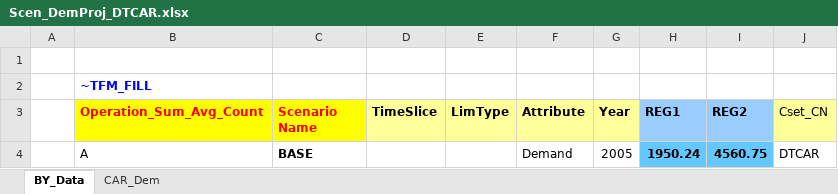
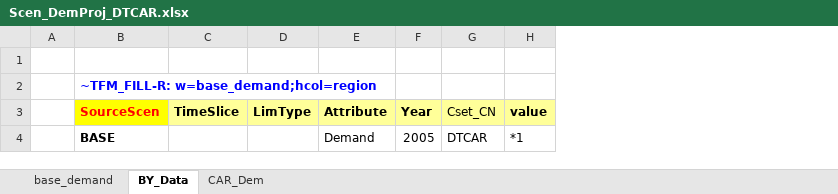
Before and after one commit to akanudia/DemoS_007_SL, an Excel workbook: SuppXLS/Scen_DemProj_DTCAR.xlsx, sheet BY_Data, drawn as a sheet; values as stored, in another font and other column widths than the file's, no borders; charts and pictures not drawn; removed rows and columns are numbered as before the commit, all else as after; the diff names each change by its address in the sheet, - before the commit and + after, or states it on an @@ line.

```diff
--- a/SuppXLS/Scen_DemProj_DTCAR.xlsx (sheet BY_Data)
+++ b/SuppXLS/Scen_DemProj_DTCAR.xlsx (sheet BY_Data)
+sheet tab: base_demand
-column B (Operation_Sum_Avg_Count), row 2: ~TFM_FILL; row 4: A
-column H (REG1), row 4: 1950.24
-column I (REG2), row 4: 4560.75
+column H (value), row 4: *1
-B2 (SourceScen): (empty)
+B2 (SourceScen): ~TFM_FILL-R: w=base_demand;hcol=region
-B3: Scenario Name
+B3: SourceScen
```
Also changed, not shown: sheet CAR_Dem, charts or pictures, SubRES_TMPL/SubRES_NewTechs.xlsx, SuppXLS/Scen_Refinery.xlsx, 12 other files.
